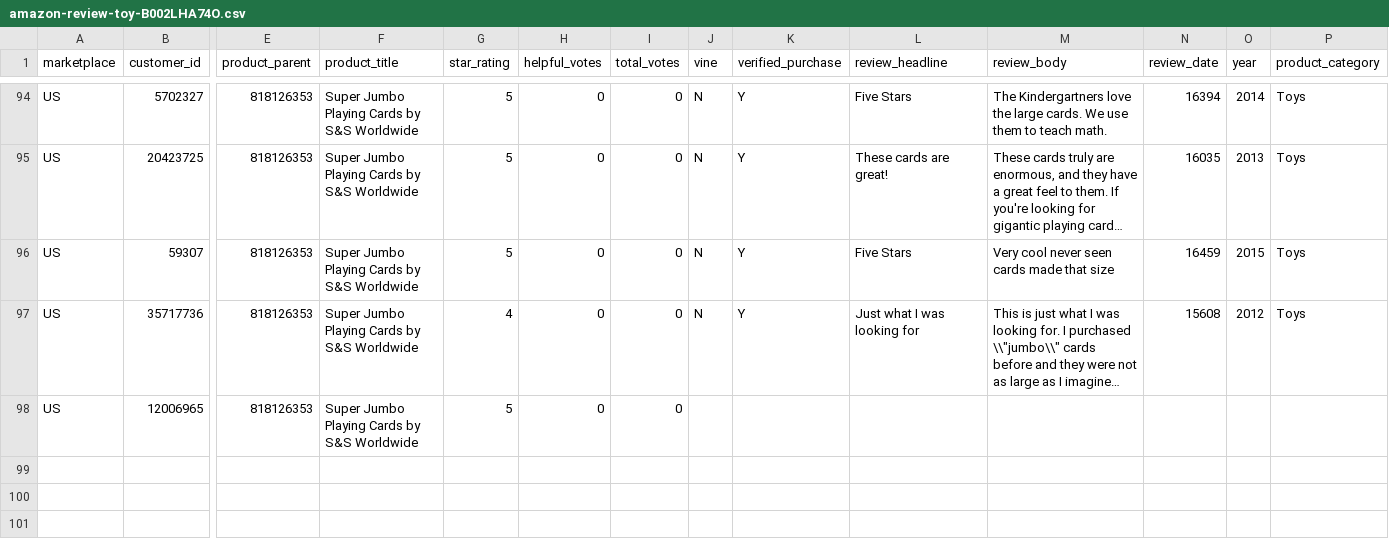
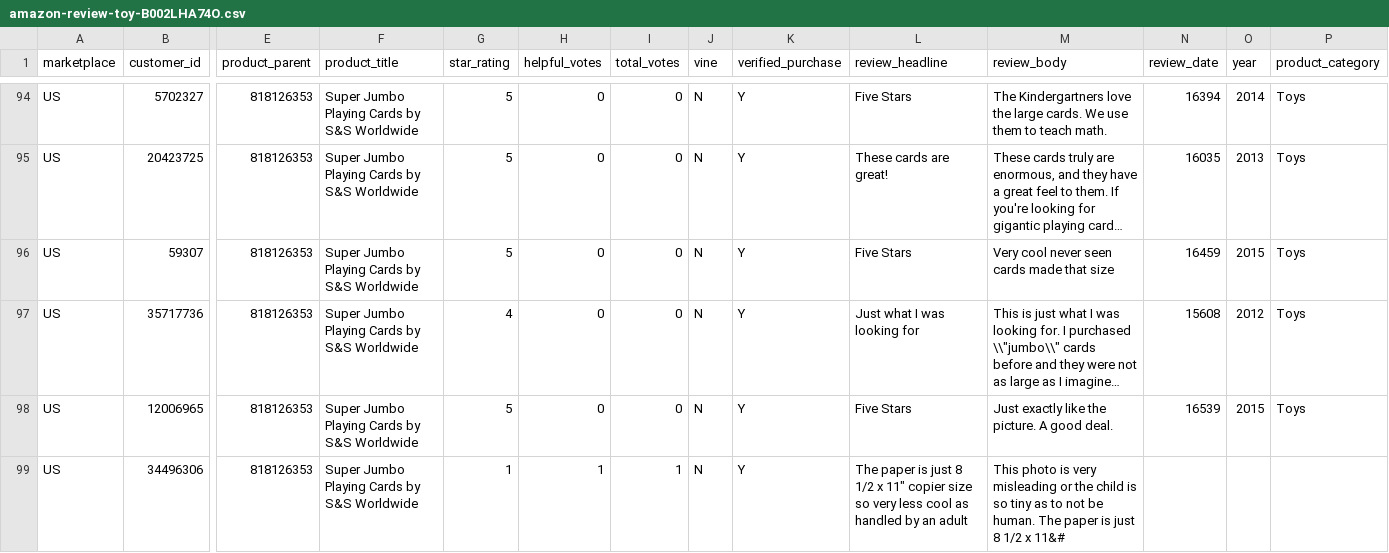
Before and after one commit to reapersy/serverless-nlp-solution-cdk, a CSV file: script/simulation/data/amazon-review-toy-B002LHA74O.csv, drawn as a sheet; only a part is shown, gaps mark what is left out; long unchanged cells end in …; rows hold the shown columns only; the diff names each change by its address in the sheet, - before the commit and + after, or states it on an @@ line.

Commit message:
Refactored code.

```diff
--- a/script/simulation/data/amazon-review-toy-B002LHA74O.csv
+++ b/script/simulation/data/amazon-review-toy-B002LHA74O.csv
-J98 (vine): (empty)
+J98 (vine): N
-K98 (verified_purchase): (empty)
+K98 (verified_purchase): Y
-L98 (review_headline): (empty)
+L98 (review_headline): Five Stars
-M98 (review_body): (empty)
+M98 (review_body): Just exactly like the picture. A good deal.
-N98 (review_date): (empty)
+N98 (review_date): 16539
-O98 (year): (empty)
+O98 (year): 2015
-P98 (product_category): (empty)
+P98 (product_category): Toys
+row 99: US | 34496306 | 818126353 | Super Jumbo Playing Cards by S&S Worldwide | 1 | 1 | 1 | N | Y | The paper is just 8 1/2 x 11" copier size so very less cool as handled by an adult | This photo is very misleading or the child is so tiny as to not be human. The paper is just 8 1/2 x 11&#
```
